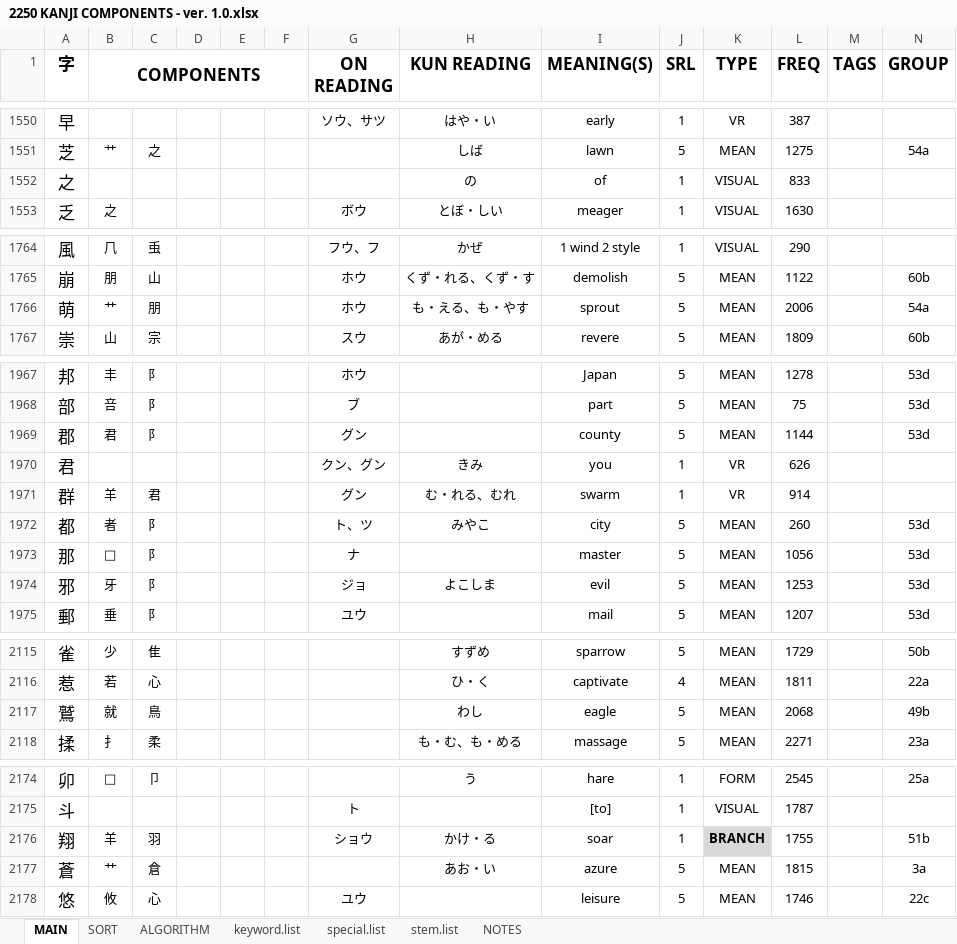
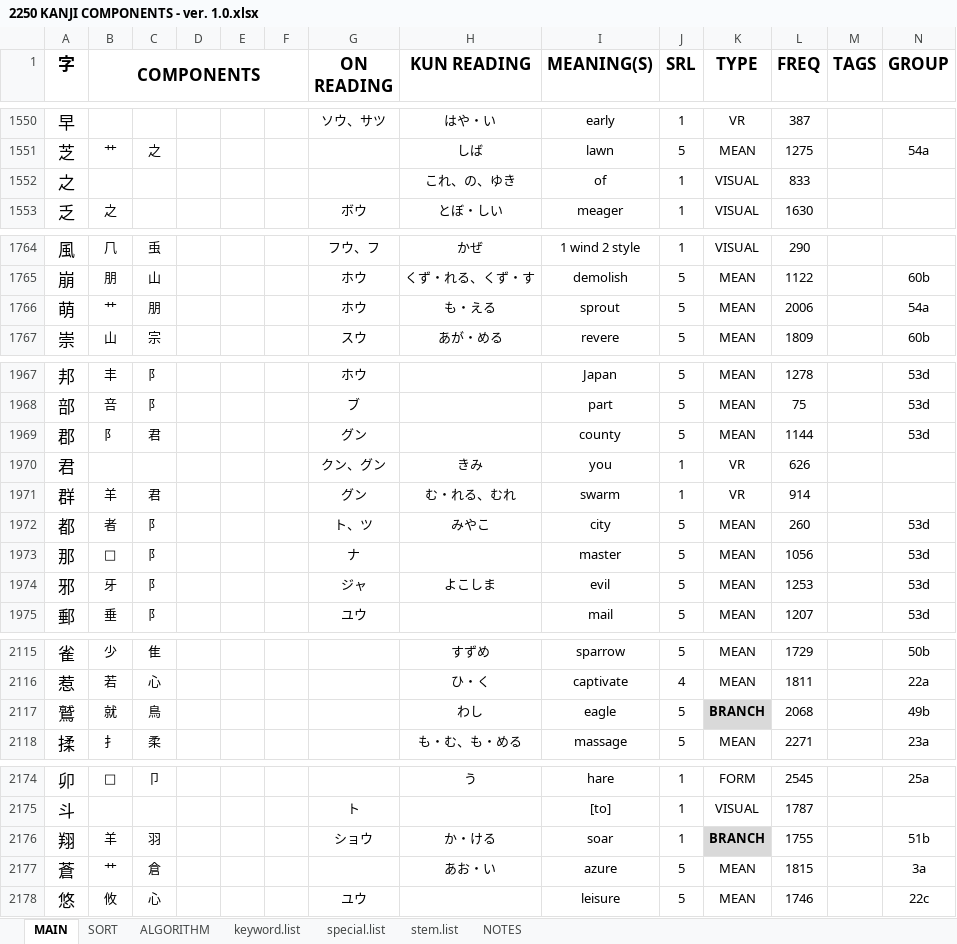
Before and after one commit to tonykoval/kanji-mbo, an Excel workbook: 2250 KANJI COMPONENTS - ver. 1.0.xlsx, sheet MAIN, drawn as a sheet; only a part is shown, gaps mark what is left out; values as stored, in another font and other column widths than the file's, no borders; the diff covers the shown part only; the diff names each change by its address in the sheet, - before the commit and + after, or states it on an @@ line.

Commit message:
update 54
茄 changed readings, 萌 removed kun'yomi, etc.

```diff
--- a/2250 KANJI COMPONENTS - ver. 1.0.xlsx (sheet MAIN)
+++ b/2250 KANJI COMPONENTS - ver. 1.0.xlsx (sheet MAIN)
-H1552 (KUN READING): の
+H1552 (KUN READING): これ、の、ゆき
-H1766 (KUN READING): も・える、も・やす
+H1766 (KUN READING): も・える
-B1969 (COMPONENTS): 君
+B1969 (COMPONENTS): 阝
-C1969: 阝
+C1969: 君
-G1974 (ON READING): ジョ
+G1974 (ON READING): ジャ
-K2117 (TYPE): MEAN
+K2117 (TYPE): BRANCH
@@ K2117 fill: none → #D9D9D9, bold: off → on @@
-H2176 (KUN READING): かけ・る
+H2176 (KUN READING): か・ける
```
Also changed, not shown: 17 edited cells and cell formats elsewhere in this sheet.
